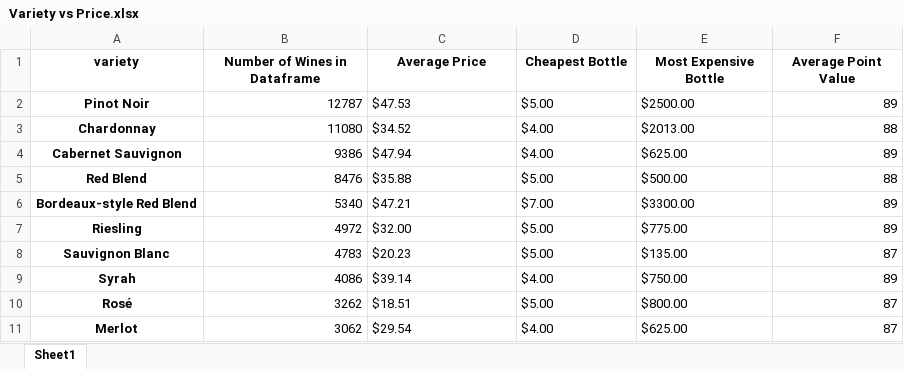
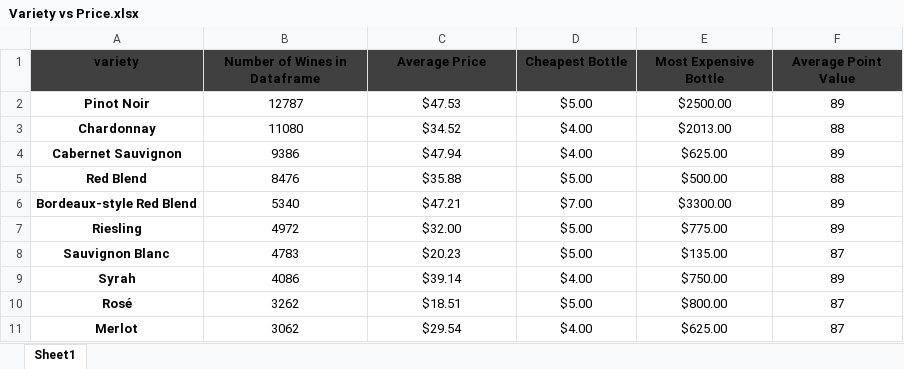
Before and after one commit to madengr00/PourTaste, an Excel workbook: Output/Variety vs Price.xlsx, sheet Sheet1, drawn as a sheet; values as stored, in another font and other column widths than the file's, no borders; table styles not drawn; the diff names each change by its address in the sheet, - before the commit and + after, or states it on an @@ line.

```diff
--- a/Output/Variety vs Price.xlsx (sheet Sheet1)
+++ b/Output/Variety vs Price.xlsx (sheet Sheet1)
-A1:F1 fill: none
+A1:F1 fill: #404040
-B2:B11 alignment: right
+B2:B11 alignment: center
-C2:E11 alignment: left
+C2:E11 alignment: center
-F2:F11 alignment: right
+F2:F11 alignment: center
```
Also changed, not shown: 3 other files.
